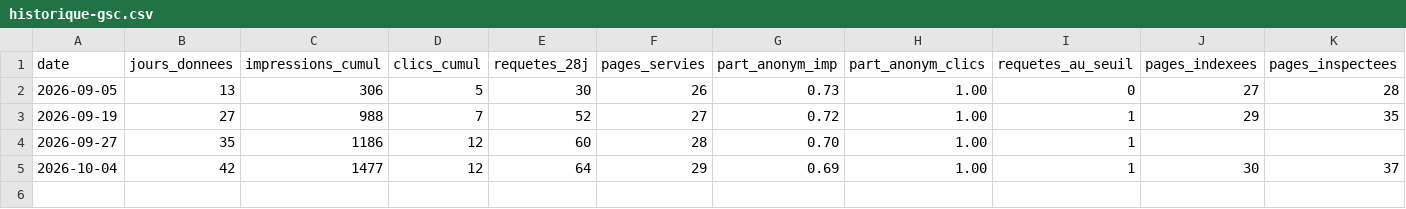
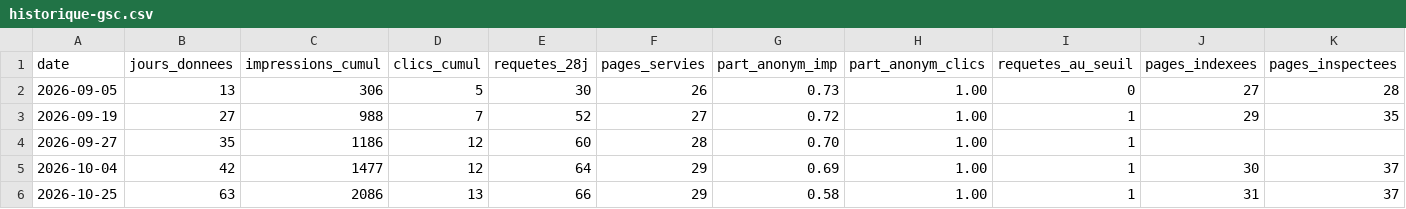
Before and after one commit to enzoprat/wesleyelagage, a CSV file: outils/historique-gsc.csv, drawn as a sheet; only a part is shown; rows hold the shown columns only; the diff names each change by its address in the sheet, - before the commit and + after, or states it on an @@ line.

```diff
--- a/outils/historique-gsc.csv
+++ b/outils/historique-gsc.csv
+row 6: 2026-10-25 | 63 | 2086 | 13 | 66 | 29 | 0.58 | 1.00 | 1 | 31 | 37
```
Also changed, not shown: 1 other file.
